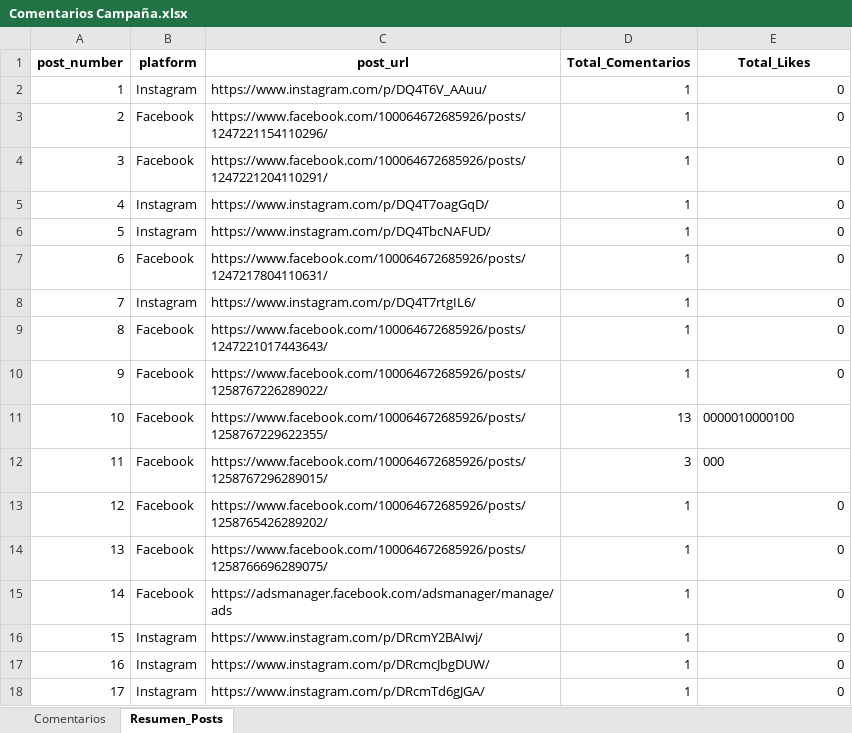
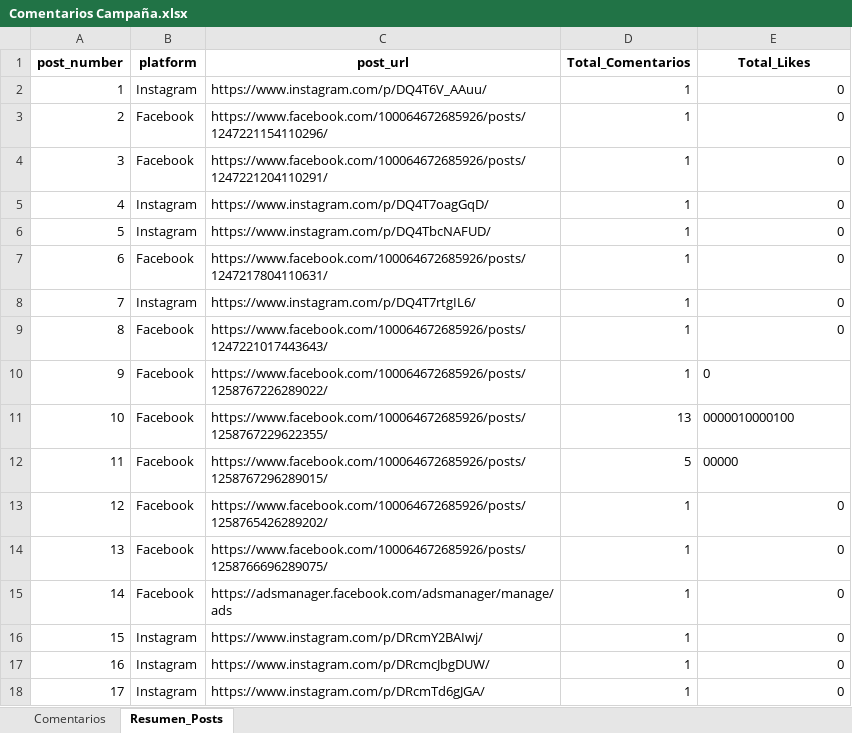
Before and after one commit to sociallisteningalpina-lang/dashboard-Morenitas, an Excel workbook: Comentarios Campaña.xlsx, sheet Resumen_Posts, drawn as a sheet; values as stored, in another font and other column widths than the file's, no borders; the diff names each change by its address in the sheet, - before the commit and + after, or states it on an @@ line.

```diff
--- a/Comentarios Campaña.xlsx (sheet Resumen_Posts)
+++ b/Comentarios Campaña.xlsx (sheet Resumen_Posts)
-E10 alignment: right
+E10 alignment: left
-D12 (Total_Comentarios): 3
+D12 (Total_Comentarios): 5
-E12 (Total_Likes): 000
+E12 (Total_Likes): 00000
```
Also changed, not shown: sheet Comentarios, 1 other file.
